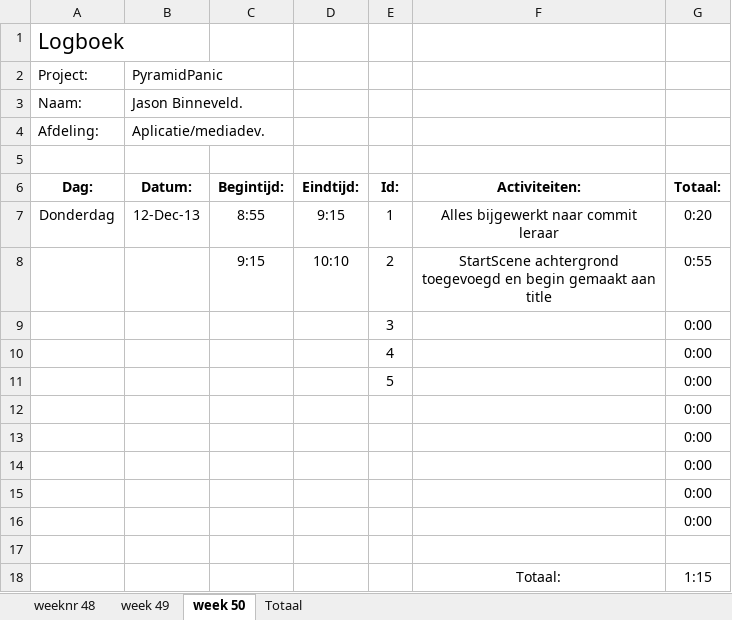
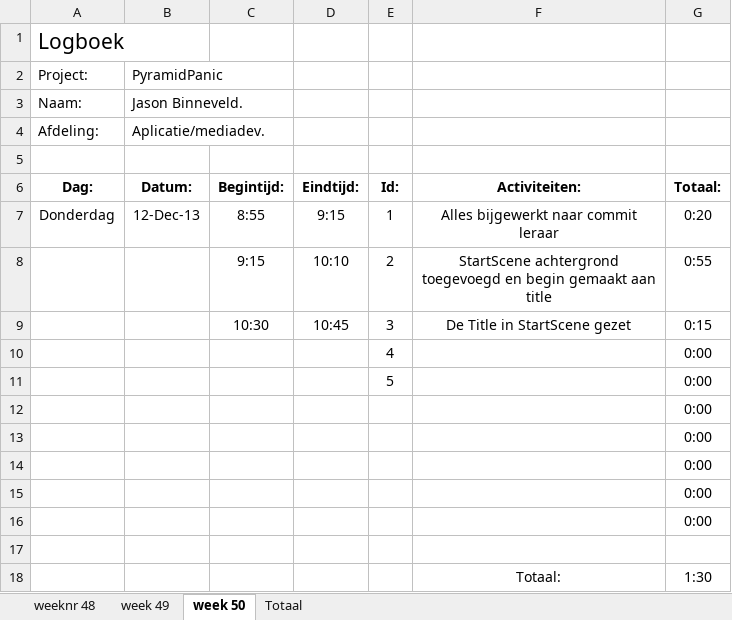
Before and after one commit to Donzo0/piramidpanic, an Excel workbook: PyramidPanic.xlsx, sheet week 50, drawn as a sheet; values as stored, in another font and other column widths than the file's, no borders; removed rows and columns are numbered as before the commit, all else as after; the diff names each change by its address in the sheet, - before the commit and + after, or states it on an @@ line.

Commit message:
De title in StartScene toegevoegd

```diff
--- a/PyramidPanic.xlsx (sheet week 50)
+++ b/PyramidPanic.xlsx (sheet week 50)
-row 9:  |  |  |  | 3 |  | 0:00
+row 9:  |  | 10:30 | 10:45 | 3 | De Title in StartScene gezet | 0:15
-G18: 1:15
+G18: 1:30
```
Also changed, not shown: sheet Totaal, 4 other files.
